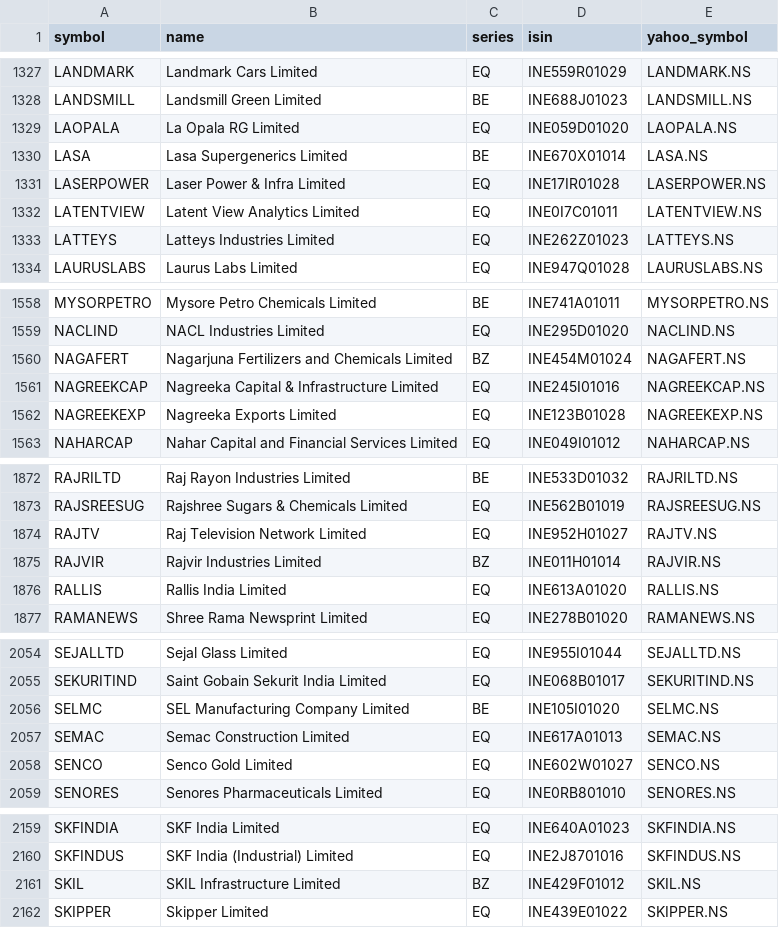
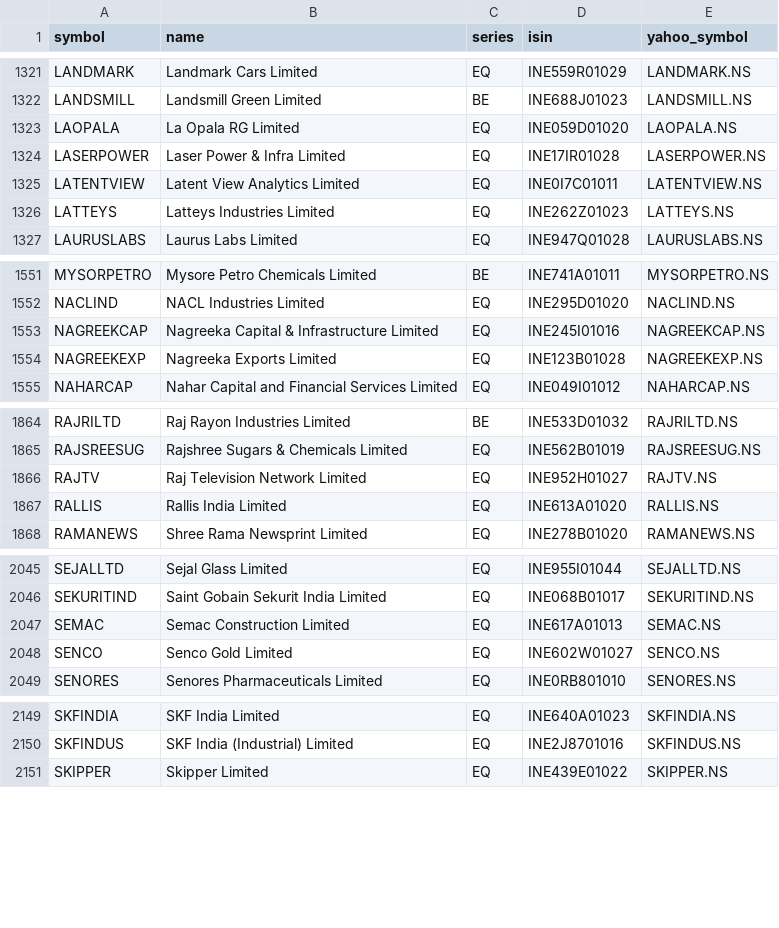
Before and after one commit to rakeshnagapuri99-coder/nse-smart-market-dashboard, a CSV file: data/nse_universe.csv, drawn as a sheet; only a part is shown, gaps mark what is left out; the diff covers the shown part only; the diff names each change by its address in the sheet, - before the commit and + after, or states it on an @@ line.

```diff
--- a/data/nse_universe.csv
+++ b/data/nse_universe.csv
-row 1330: LASA | Lasa Supergenerics Limited | BE | INE670X01014 | LASA.NS
-row 1560: NAGAFERT | Nagarjuna Fertilizers and Chemicals Limited | BZ | INE454M01024 | NAGAFERT.NS
-row 1875: RAJVIR | Rajvir Industries Limited | BZ | INE011H01014 | RAJVIR.NS
-row 2056: SELMC | SEL Manufacturing Company Limited | BE | INE105I01020 | SELMC.NS
-row 2161: SKIL | SKIL Infrastructure Limited | BZ | INE429F01012 | SKIL.NS
```
Also changed, not shown: 7 removed rows and 1 edited cell elsewhere in this file, output/exports/dma_recovery.csv, output/exports/intraday.csv, 18 other files.
